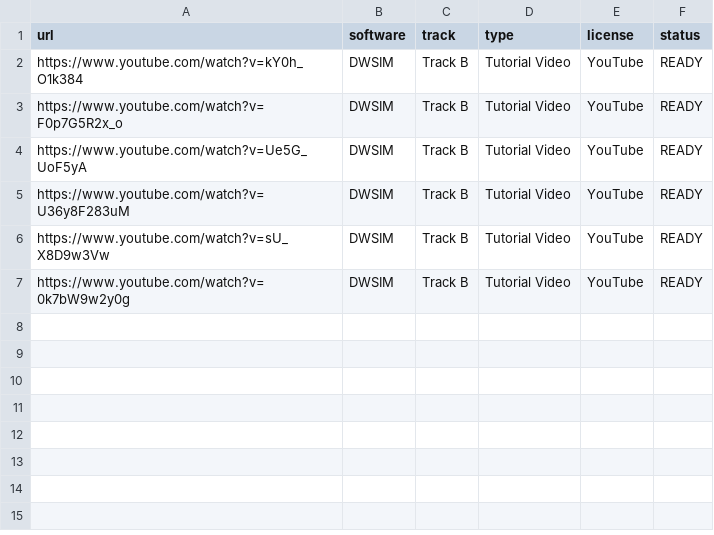
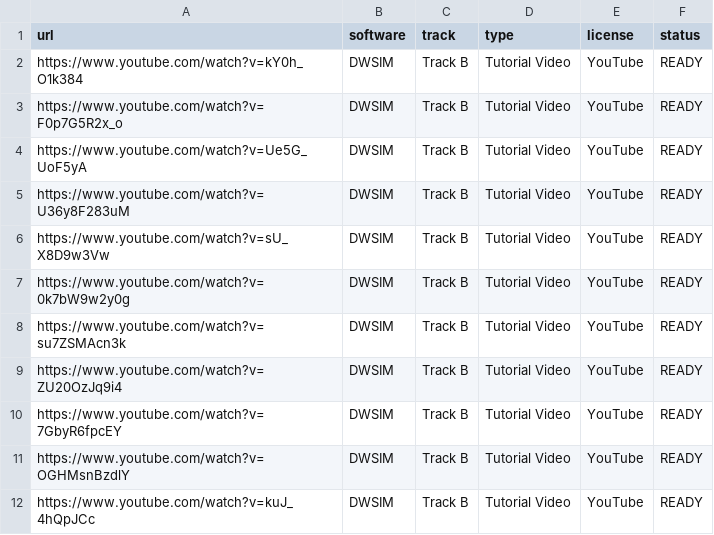
Before and after one commit to bruhpika/ChemEng_finetuning, a CSV file: data/raw/sources_dwsim.csv, drawn as a sheet; the diff names each change by its address in the sheet, - before the commit and + after, or states it on an @@ line.

```diff
--- a/data/raw/sources_dwsim.csv
+++ b/data/raw/sources_dwsim.csv
+row 8: https://www.youtube.com/watch?v=su7ZSMAcn3k | DWSIM | Track B | Tutorial Video | YouTube | READY
+row 9: https://www.youtube.com/watch?v=ZU20OzJq9i4 | DWSIM | Track B | Tutorial Video | YouTube | READY
+row 10: https://www.youtube.com/watch?v=7GbyR6fpcEY | DWSIM | Track B | Tutorial Video | YouTube | READY
+row 11: https://www.youtube.com/watch?v=OGHMsnBzdlY | DWSIM | Track B | Tutorial Video | YouTube | READY
+row 12: https://www.youtube.com/watch?v=kuJ_4hQpJCc | DWSIM | Track B | Tutorial Video | YouTube | READY
```
Also changed, not shown: data/processed/track_b/video_log.csv, data/raw/sources_matlab.csv, 3 other files.
